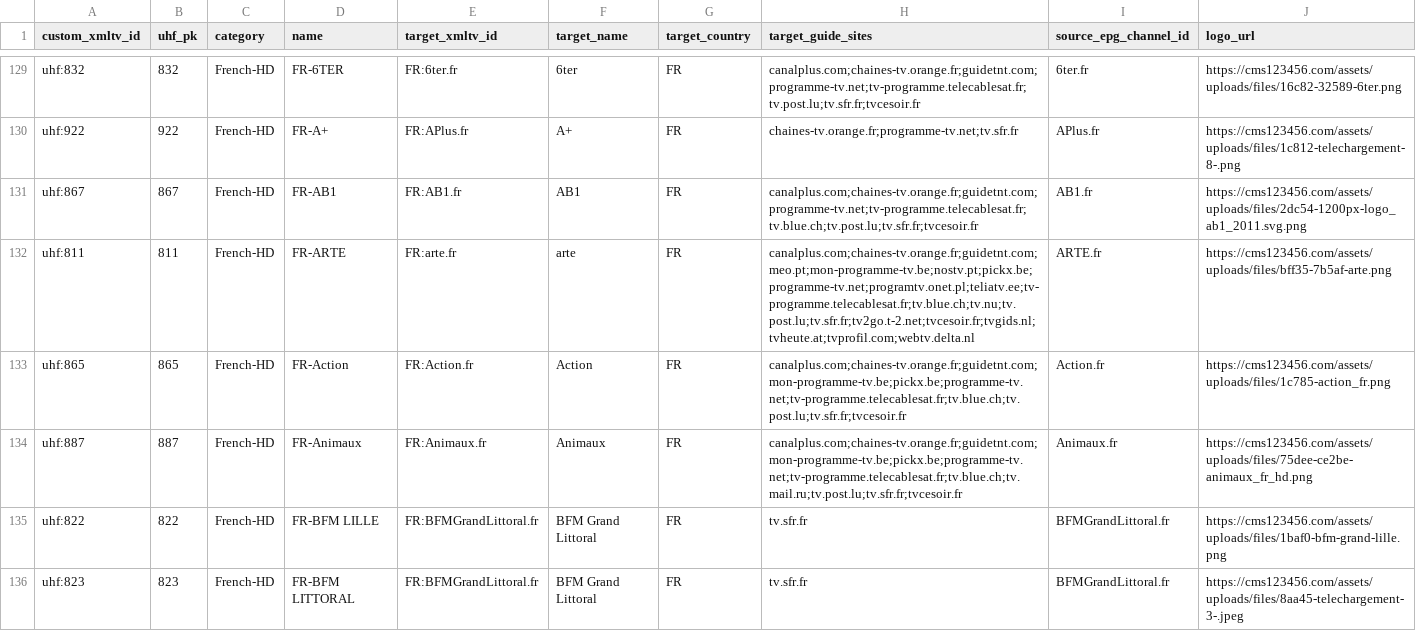
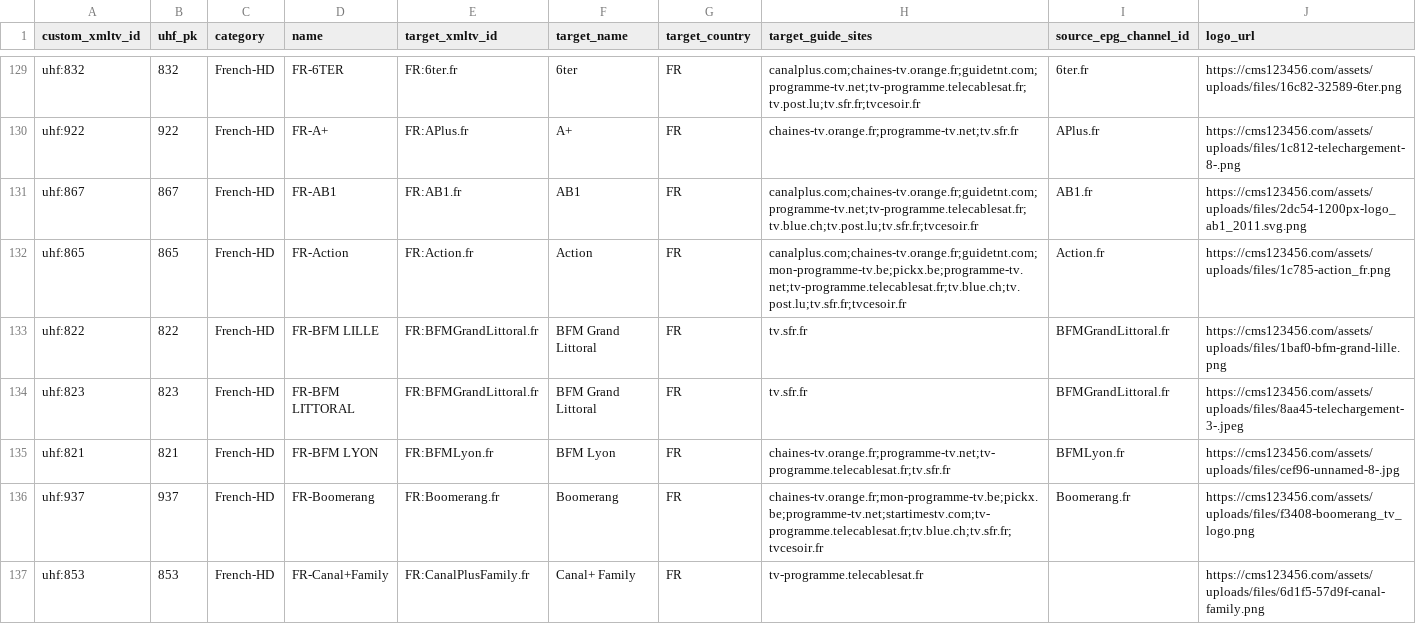
Before and after one commit to pmusaraj/whatson, a CSV file: web/data/uhf/channels.csv, drawn as a sheet; only a part is shown, gaps mark what is left out; the shorter side is filled out with more unchanged rows; the diff names each change by its address in the sheet, - before the commit and + after, or states it on an @@ line.

```diff
--- a/web/data/uhf/channels.csv
+++ b/web/data/uhf/channels.csv
-row 132: uhf:811 | 811 | French-HD | FR-ARTE | FR:arte.fr | arte | FR | canalplus.com;chaines-tv.orange.fr;guidetnt.com;meo.pt;mon-programme-tv.be;nostv.pt;pickx.be;programme-tv.net;programtv.onet.pl;teliatv.ee;tv-programme.telecablesat.fr;tv.blue.ch;tv.nu;tv.post.lu;tv.sfr.fr;tv2go.t-2.net;tvcesoir.fr;tvgids.nl;tvheute.at;tvprofil.com;webtv.delta.nl | ARTE.fr | https://cms123456.com/assets/uploads/files/bff35-7b5af-arte.png
-row 134: uhf:887 | 887 | French-HD | FR-Animaux | FR:Animaux.fr | Animaux | FR | canalplus.com;chaines-tv.orange.fr;guidetnt.com;mon-programme-tv.be;pickx.be;programme-tv.net;tv-programme.telecablesat.fr;tv.blue.ch;tv.mail.ru;tv.post.lu;tv.sfr.fr;tvcesoir.fr | Animaux.fr | https://cms123456.com/assets/uploads/files/75dee-ce2be-animaux_fr_hd.png
```
Also changed, not shown: 29 other files.
